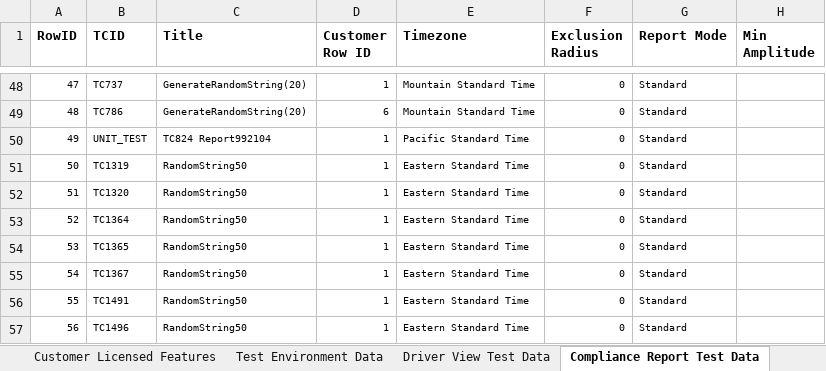
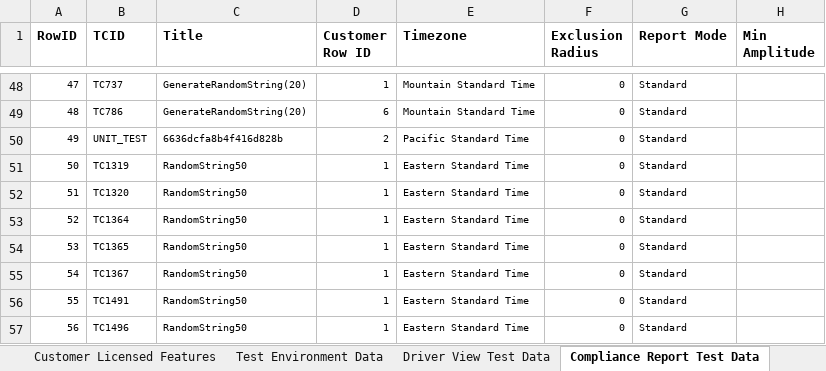
Before and after one commit to SXiang/JUnitWebTest, an Excel workbook: selenium-wd/data/TestCaseData.xlsx, sheet Compliance Report Test Data, drawn as a sheet; only a part is shown, gaps mark what is left out; values as stored, in another font and other column widths than the file's, no borders; the diff names each change by its address in the sheet, - before the commit and + after, or states it on an @@ line.

Commit message:
Actions required for comp reports page tests 7,8,9

```diff
--- a/selenium-wd/data/TestCaseData.xlsx (sheet Compliance Report Test Data)
+++ b/selenium-wd/data/TestCaseData.xlsx (sheet Compliance Report Test Data)
-C50 (Title): TC824 Report992104
+C50 (Title): 6636dcfa8b4f416d828b
-D50 (Customer Row ID): 1
+D50 (Customer Row ID): 2
```
Also changed, not shown: 29 other files.
